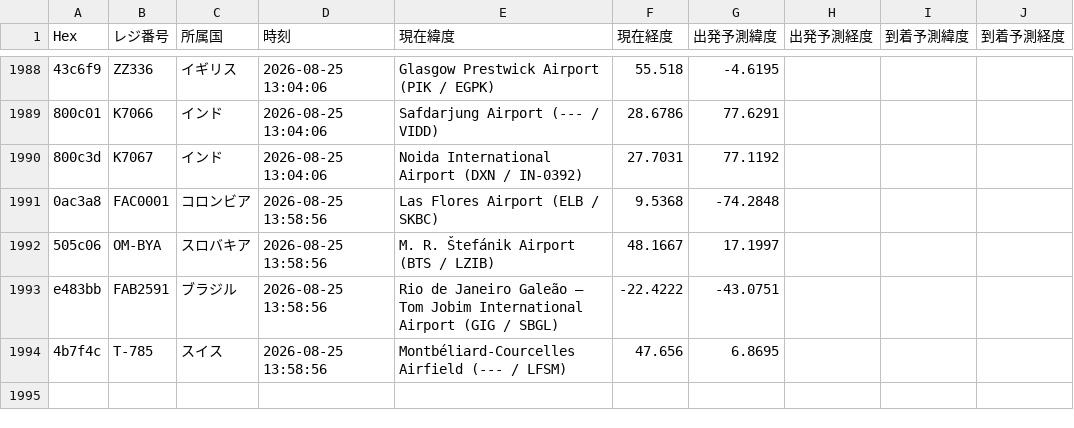
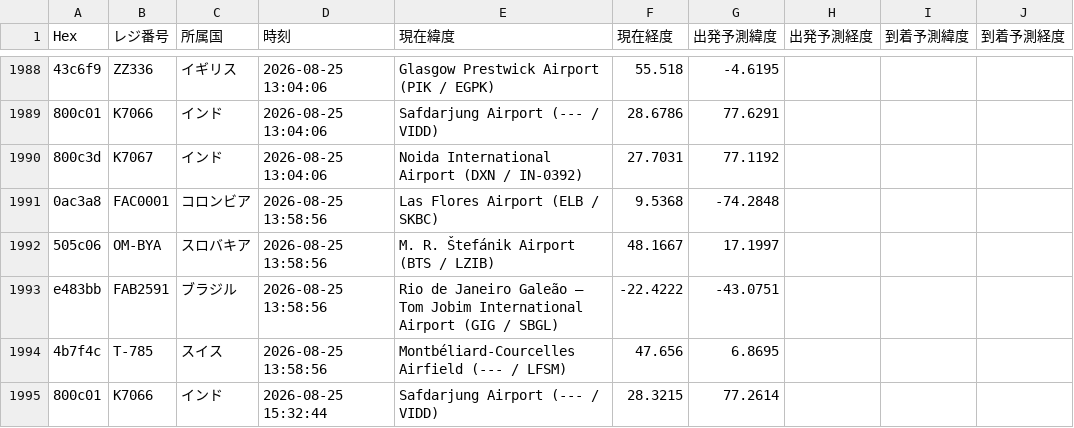
Before and after one commit to wata9857-ops/airtraking, a CSV file: flight_history.csv, drawn as a sheet; only a part is shown, gaps mark what is left out.

```diff
--- a/flight_history.csv
+++ b/flight_history.csv
@@ -1994 +1994,2 @@ e483bb,FAB2591,ブラジル,2026-08-25 13:58:56,Rio de Janeiro Galeão – Tom J
 4b7f4c,T-785,スイス,2026-08-25 13:58:56,Montbéliard-Courcelles Airfield (--- / LFSM),47.656,6.8695
+800c01,K7066,インド,2026-08-25 15:32:44,Safdarjung Airport (--- / VIDD),28.3215,77.2614
```
